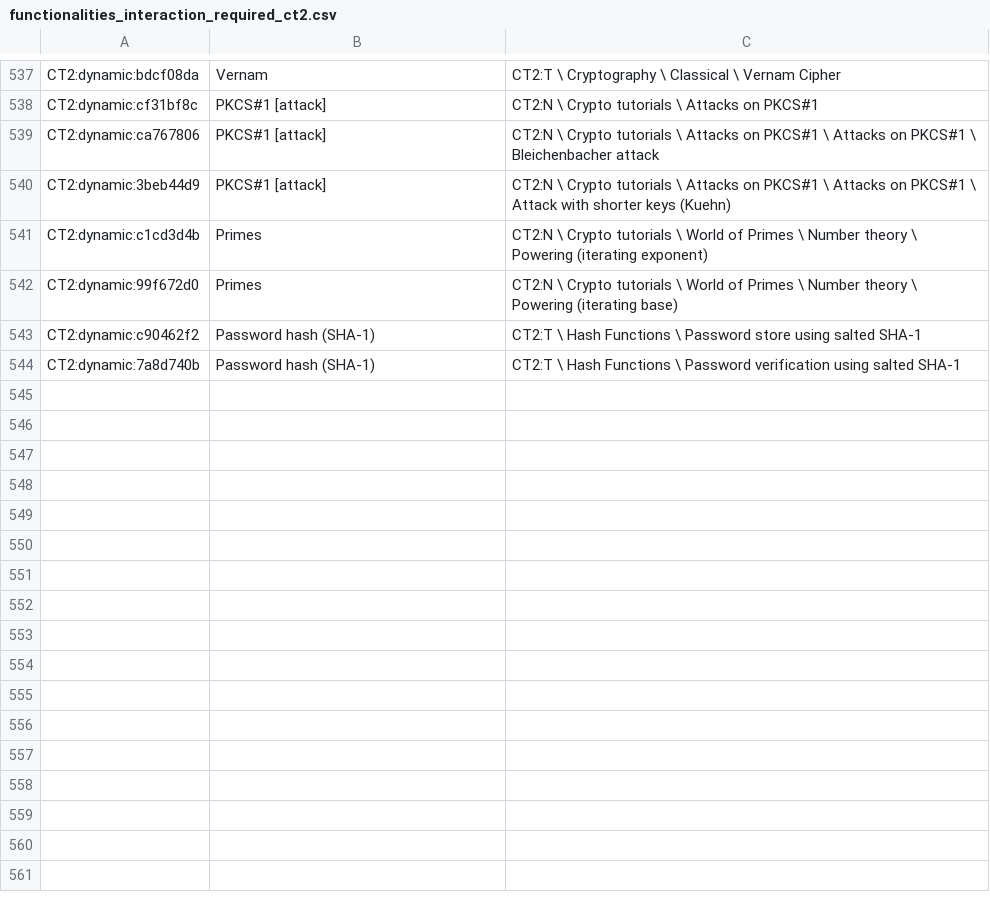
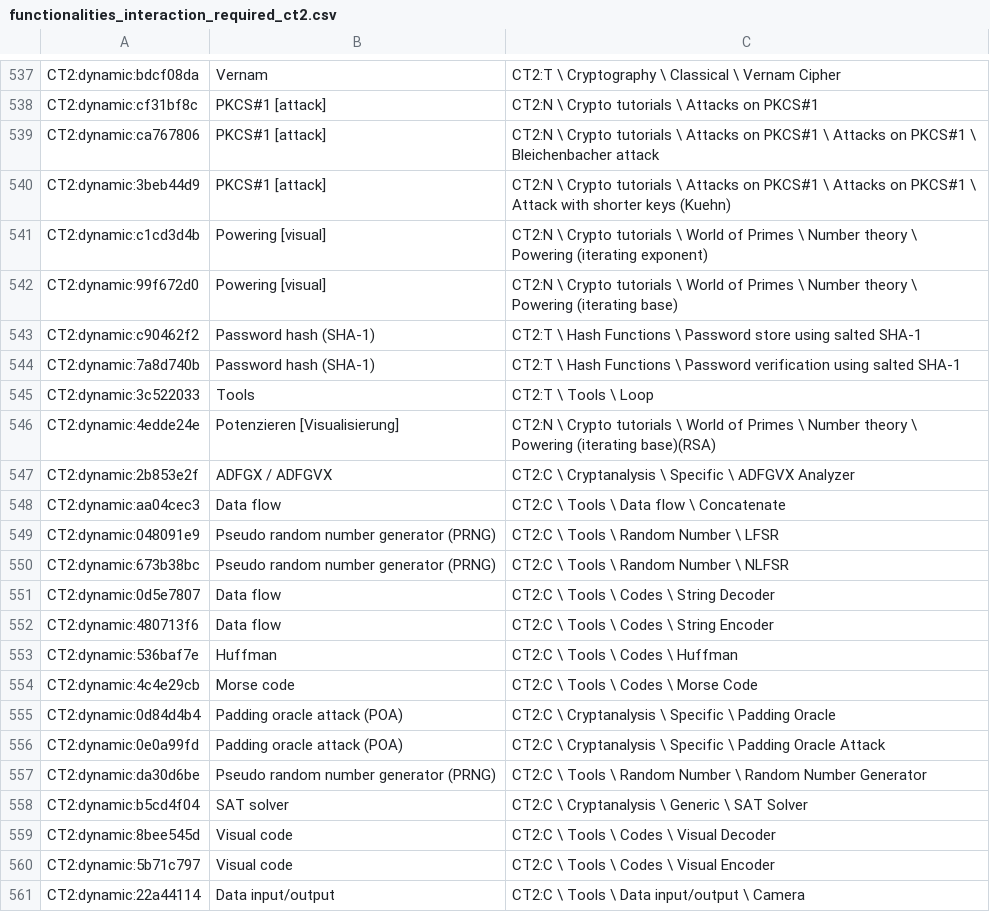
Before and after one commit to simlei/org.cryptool.functionlist, a CSV file: ws-static/data/functionalities_interaction_required_ct2.csv, drawn as a sheet; only a part is shown, gaps mark what is left out.

Commit message:
updated with fresh CT2 output

```diff
--- a/ws-static/data/functionalities_interaction_required_ct2.csv
+++ b/ws-static/data/functionalities_interaction_required_ct2.csv
@@ -540,5 +540,22 @@ CT2:dynamic:ca767806;PKCS#1 [attack];CT2:N \ Crypto tutorials \ Attacks on PKCS#
 CT2:dynamic:3beb44d9;PKCS#1 [attack];CT2:N \ Crypto tutorials \ Attacks on PKCS#1 \ Attacks on PKCS#1 \ Attack with shorter keys (Kuehn)
-CT2:dynamic:c1cd3d4b;Primes;CT2:N \ Crypto tutorials \ World of Primes \ Number theory \ Powering (iterating exponent)
-CT2:dynamic:99f672d0;Primes;CT2:N \ Crypto tutorials \ World of Primes \ Number theory \ Powering (iterating base)
+CT2:dynamic:c1cd3d4b;Powering [visual];CT2:N \ Crypto tutorials \ World of Primes \ Number theory \ Powering (iterating exponent)
+CT2:dynamic:99f672d0;Powering [visual];CT2:N \ Crypto tutorials \ World of Primes \ Number theory \ Powering (iterating base)
 CT2:dynamic:c90462f2;Password hash (SHA-1);CT2:T \ Hash Functions \ Password store using salted SHA-1
 CT2:dynamic:7a8d740b;Password hash (SHA-1);CT2:T \ Hash Functions \ Password verification using salted SHA-1
+CT2:dynamic:3c522033;Tools;CT2:T \ Tools \ Loop
+CT2:dynamic:4edde24e;Potenzieren [Visualisierung];CT2:N \ Crypto tutorials \ World of Primes \ Number theory \ Powering (iterating base)(RSA)
+CT2:dynamic:2b853e2f;ADFGX / ADFGVX;CT2:C \ Cryptanalysis \ Specific \ ADFGVX Analyzer
+CT2:dynamic:aa04cec3;Data flow;CT2:C \ Tools \ Data flow \ Concatenate
+CT2:dynamic:048091e9;Pseudo random number generator (PRNG);CT2:C \ Tools \ Random Number \ LFSR
+CT2:dynamic:673b38bc;Pseudo random number generator (PRNG);CT2:C \ Tools \ Random Number \ NLFSR
+CT2:dynamic:0d5e7807;Data flow;CT2:C \ Tools \ Codes \ String Decoder
+CT2:dynamic:480713f6;Data flow;CT2:C \ Tools \ Codes \ String Encoder
+CT2:dynamic:536baf7e;Huffman;CT2:C \ Tools \ Codes \ Huffman
+CT2:dynamic:4c4e29cb;Morse code;CT2:C \ Tools \ Codes \ Morse Code
+CT2:dynamic:0d84d4b4;Padding oracle attack (POA);CT2:C \ Cryptanalysis \ Specific \ Padding Oracle
+CT2:dynamic:0e0a99fd;Padding oracle attack (POA);CT2:C \ Cryptanalysis \ Specific \ Padding Oracle Attack
+CT2:dynamic:da30d6be;Pseudo random number generator (PRNG);CT2:C \ Tools \ Random Number \ Random Number Generator
+CT2:dynamic:b5cd4f04;SAT solver;CT2:C \ Cryptanalysis \ Generic \ SAT Solver
+CT2:dynamic:8bee545d;Visual code;CT2:C \ Tools \ Codes \ Visual Decoder
+CT2:dynamic:5b71c797;Visual code;CT2:C \ Tools \ Codes \ Visual Encoder
+CT2:dynamic:22a44114;Data input/output;CT2:C \ Tools \ Data input/output \ Camera
```
Also changed, not shown: ws-static/data/categories_interaction_required_ct2.csv, ws-static/data/de/scsv_generated/ct2nightly_2020_02_18.csv, 7 other files.
